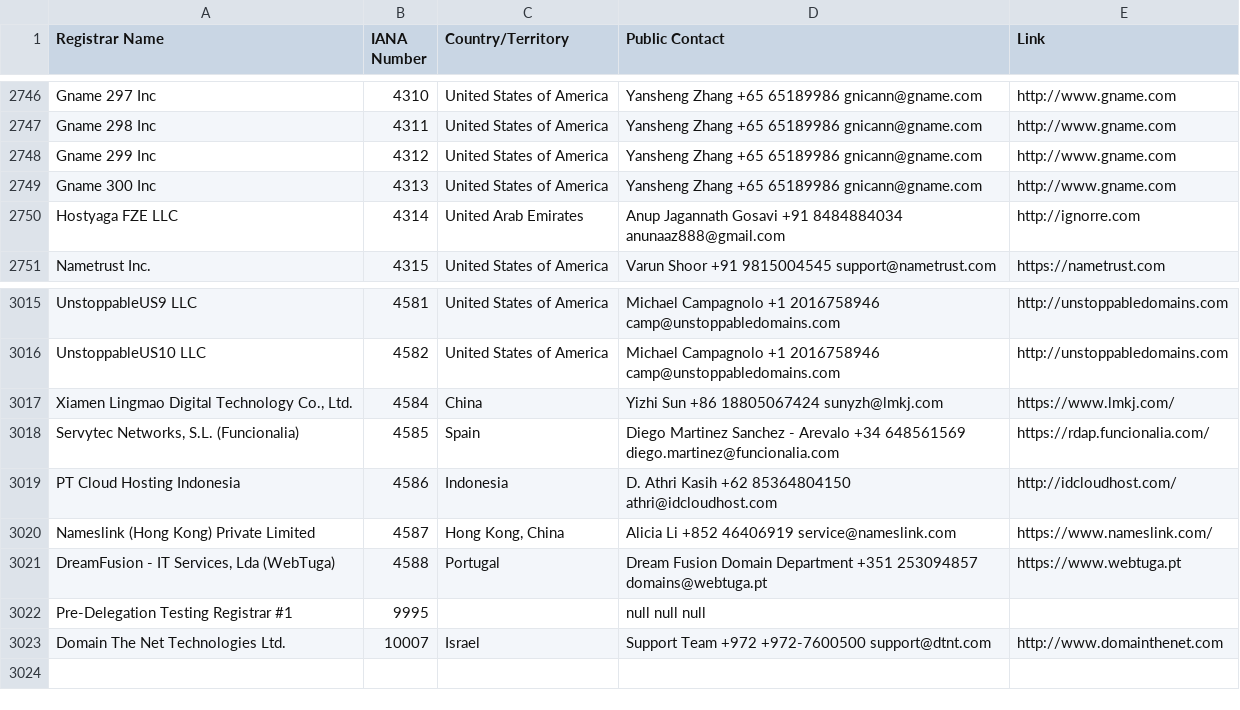
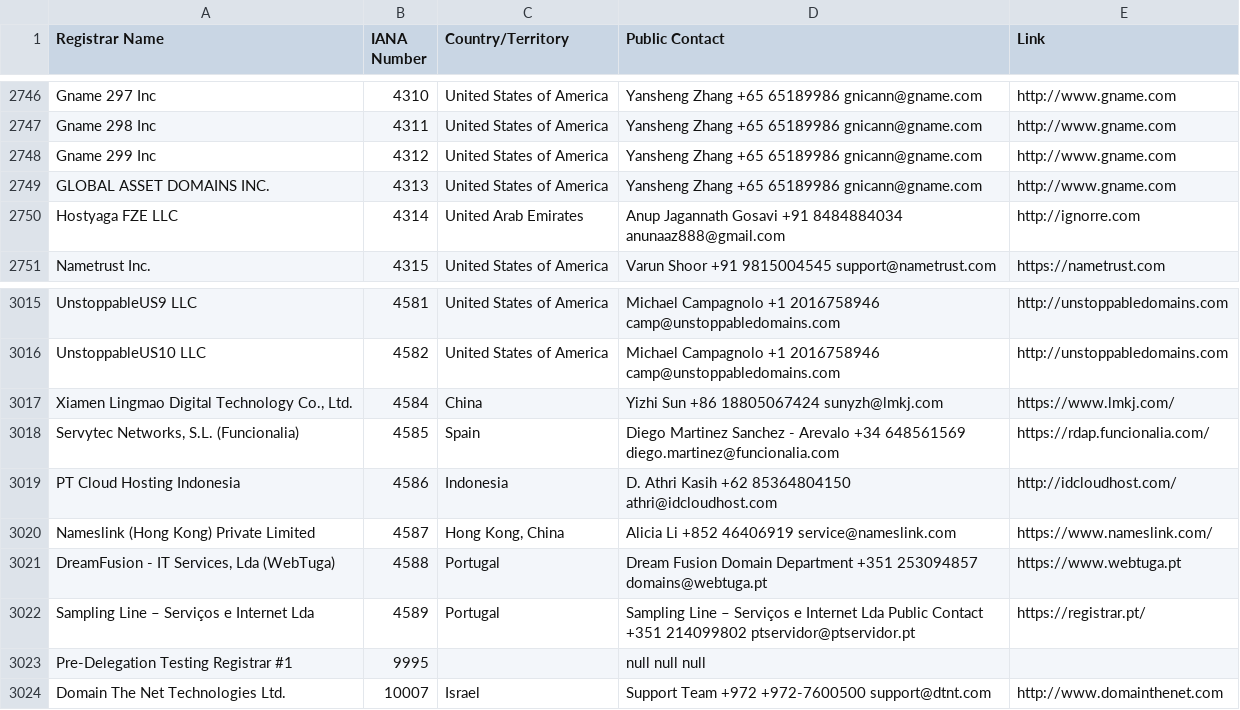
Before and after one commit to reg233/whois-domain-lookup, a CSV file: src/data/icann-accredited-registrars.csv, drawn as a sheet; only a part is shown, gaps mark what is left out.

```diff
--- a/src/data/icann-accredited-registrars.csv
+++ b/src/data/icann-accredited-registrars.csv
@@ -2748,3 +2748,3 @@
 "Gname 299 Inc",4312,"United States of America","Yansheng Zhang +65 65189986 gnicann@gname.com","http://www.gname.com"
-"Gname 300 Inc",4313,"United States of America","Yansheng Zhang +65 65189986 gnicann@gname.com","http://www.gname.com"
+"GLOBAL ASSET DOMAINS INC.",4313,"United States of America","Yansheng Zhang +65 65189986 gnicann@gname.com","http://www.gname.com"
 "Hostyaga FZE LLC",4314,"United Arab Emirates","Anup Jagannath Gosavi +91 8484884034 anunaaz888@gmail.com","http://ignorre.com"
@@ -3021,2 +3021,3 @@
 "DreamFusion - IT Services, Lda (WebTuga)",4588,"Portugal","Dream Fusion Domain Department +351 253094857 domains@webtuga.pt","https://www.webtuga.pt"
+"Sampling Line – Serviços e Internet Lda",4589,"Portugal","Sampling Line – Serviços e Internet Lda Public Contact +351 214099802 ptservidor@ptservidor.pt","https://registrar.pt/"
 "Pre-Delegation Testing Registrar #1",9995,,"null null null",
```
